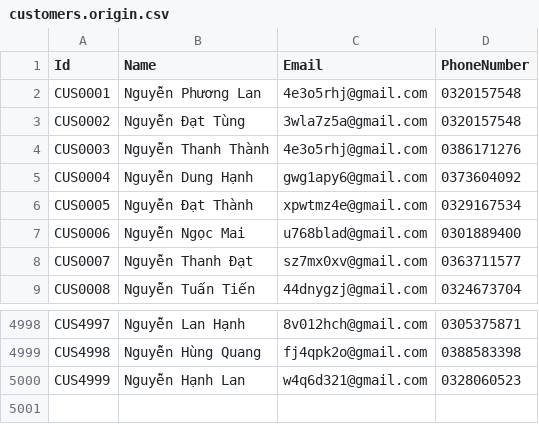
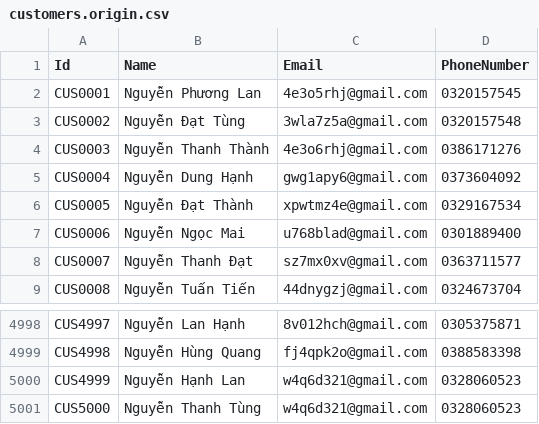
Before and after one commit to bnsfbnn/CSVPracticeConsoleApp, a CSV file: files/input-files/customers.origin.csv, drawn as a sheet; only a part is shown, gaps mark what is left out.

```diff
--- a/files/input-files/customers.origin.csv
+++ b/files/input-files/customers.origin.csv
@@ -1,5 +1,5 @@
 Id,Name,Email,PhoneNumber
-CUS0001,Nguyễn Phương Lan,4e3o5rhj@gmail.com,0320157548
+CUS0001,Nguyễn Phương Lan,4e3o5rhj@gmail.com,0320157545
 CUS0002,Nguyễn Đạt Tùng,3wla7z5a@gmail.com,0320157548
-CUS0003,Nguyễn Thanh Thành,4e3o5rhj@gmail.com,0386171276
+CUS0003,Nguyễn Thanh Thành,4e3o6rhj@gmail.com,0386171276
 CUS0004,Nguyễn Dung Hạnh,gwg1apy6@gmail.com,0373604092
@@ -5000 +5000,2 @@ CUS4998,Nguyễn Hùng Quang,fj4qpk2o@gmail.com,0388583398
 CUS4999,Nguyễn Hạnh Lan,w4q6d321@gmail.com,0328060523
+CUS5000,Nguyễn Thanh Tùng,w4q6d321@gmail.com,0328060523
```
Also changed, not shown: files/input-files/orders.origin.csv, files/input-files/products.origin.csv, 31 other files.
